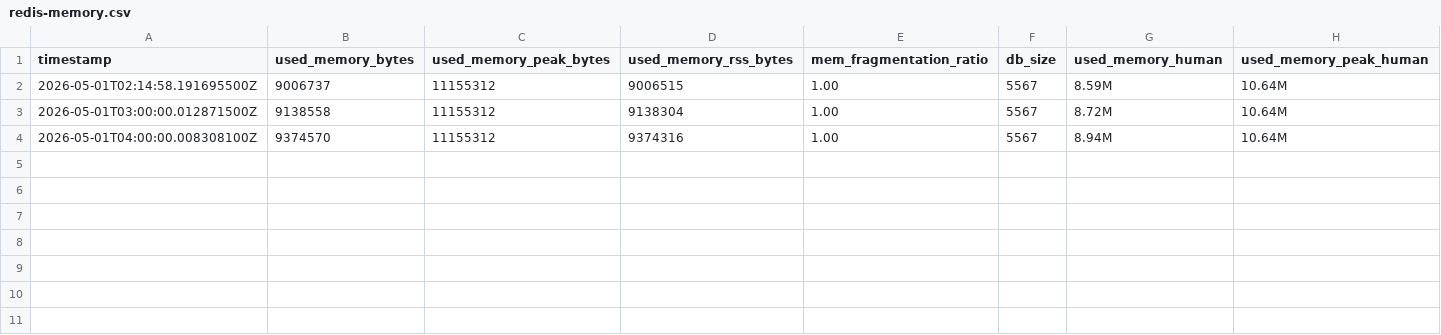
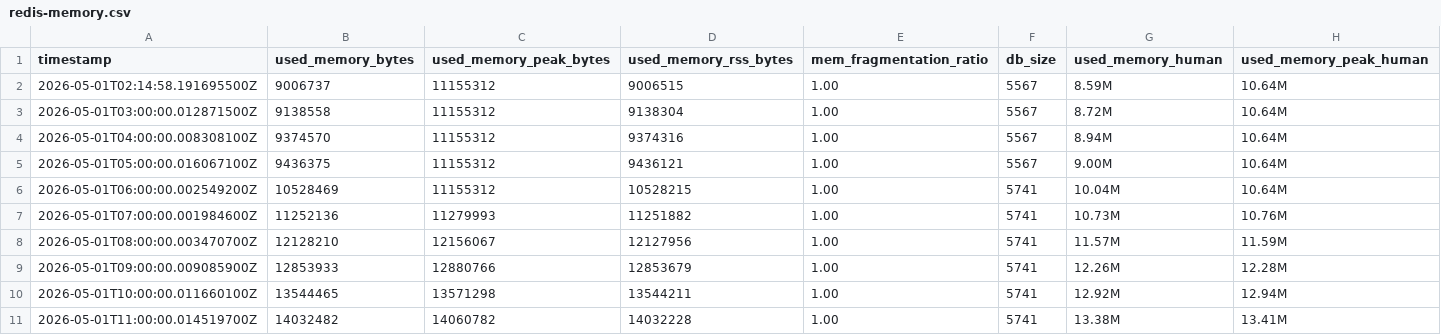
Before and after one commit to ZZQ323/SZTU-iCampus, a CSV file: infos/runtime-trace/redis-memory.csv, drawn as a sheet.

Commit message:
实验数据

```diff
--- a/infos/runtime-trace/redis-memory.csv
+++ b/infos/runtime-trace/redis-memory.csv
@@ -4 +4,8 @@ timestamp,used_memory_bytes,used_memory_peak_bytes,used_memory_rss_bytes,mem_fra
 2026-05-01T04:00:00.008308100Z,9374570,11155312,9374316,1.00,5567,8.94M,10.64M
+2026-05-01T05:00:00.016067100Z,9436375,11155312,9436121,1.00,5567,9.00M,10.64M
+2026-05-01T06:00:00.002549200Z,10528469,11155312,10528215,1.00,5741,10.04M,10.64M
+2026-05-01T07:00:00.001984600Z,11252136,11279993,11251882,1.00,5741,10.73M,10.76M
+2026-05-01T08:00:00.003470700Z,12128210,12156067,12127956,1.00,5741,11.57M,11.59M
+2026-05-01T09:00:00.009085900Z,12853933,12880766,12853679,1.00,5741,12.26M,12.28M
+2026-05-01T10:00:00.011660100Z,13544465,13571298,13544211,1.00,5741,12.92M,12.94M
+2026-05-01T11:00:00.014519700Z,14032482,14060782,14032228,1.00,5741,13.38M,13.41M
```
